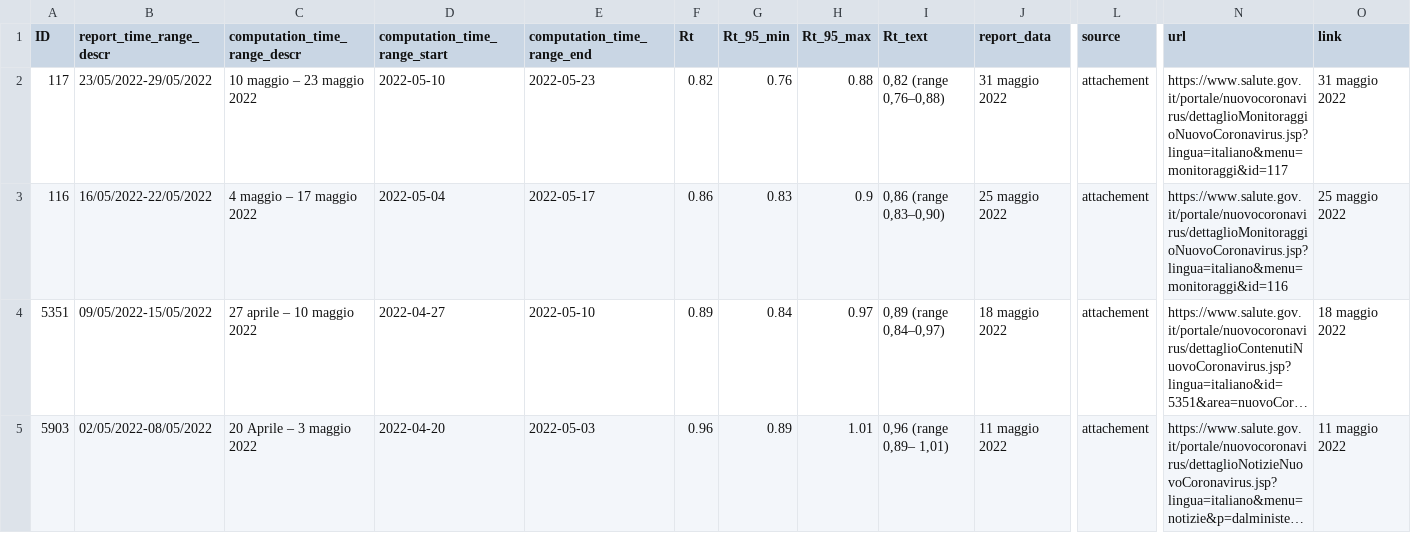
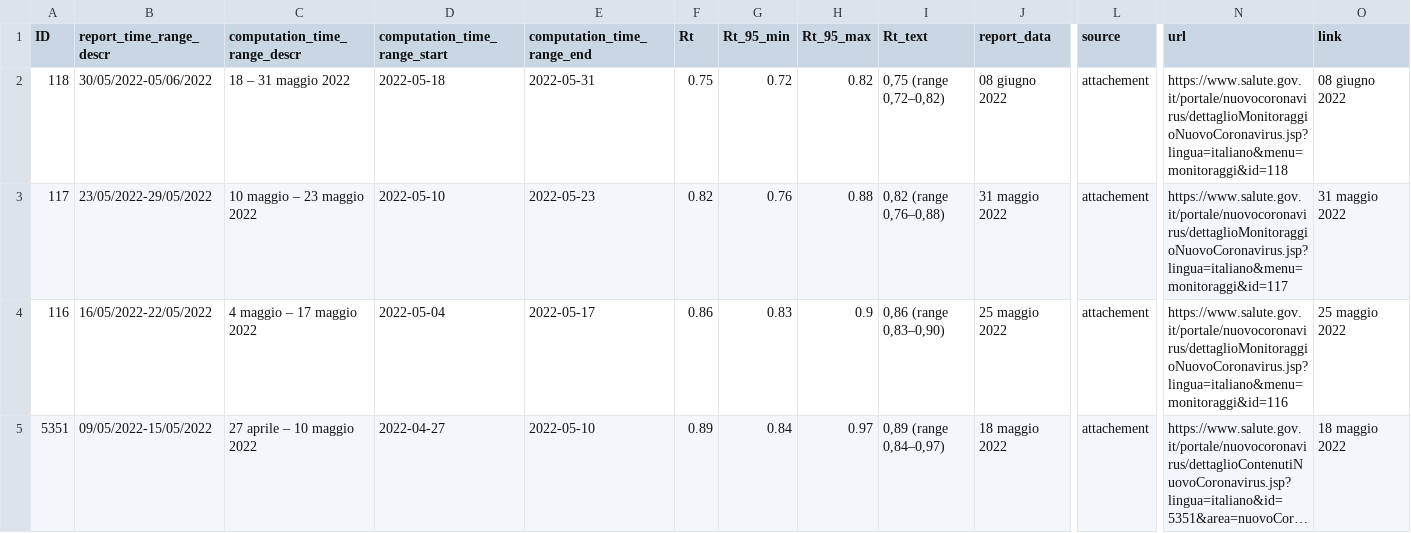
Before and after one commit to tomorrowdata/COVID-19, a CSV file: data/sources/Rt_from_ISS.csv, drawn as a sheet; only a part is shown, gaps mark what is left out; the shorter side is filled out with more unchanged rows; long unchanged cells end in …; rows hold the shown columns only; the diff names each change by its address in the sheet, - before the commit and + after, or states it on an @@ line.

```diff
--- a/data/sources/Rt_from_ISS.csv
+++ b/data/sources/Rt_from_ISS.csv
+row 2: 118 | 30/05/2022-05/06/2022 | 18 – 31 maggio 2022 | 2022-05-18 | 2022-05-31 | 0.75 | 0.72 | 0.82 | 0,75 (range 0,72–0,82) | 08 giugno 2022 | attachement | https://www.salute.gov.it/portale/nuovocoronavirus/dettaglioMonitoraggioNuovoCoronavirus.jsp?lingua=italiano&menu=monitoraggi&id=118 | 08 giugno 2022
```
Also changed, not shown: 2 other files.
